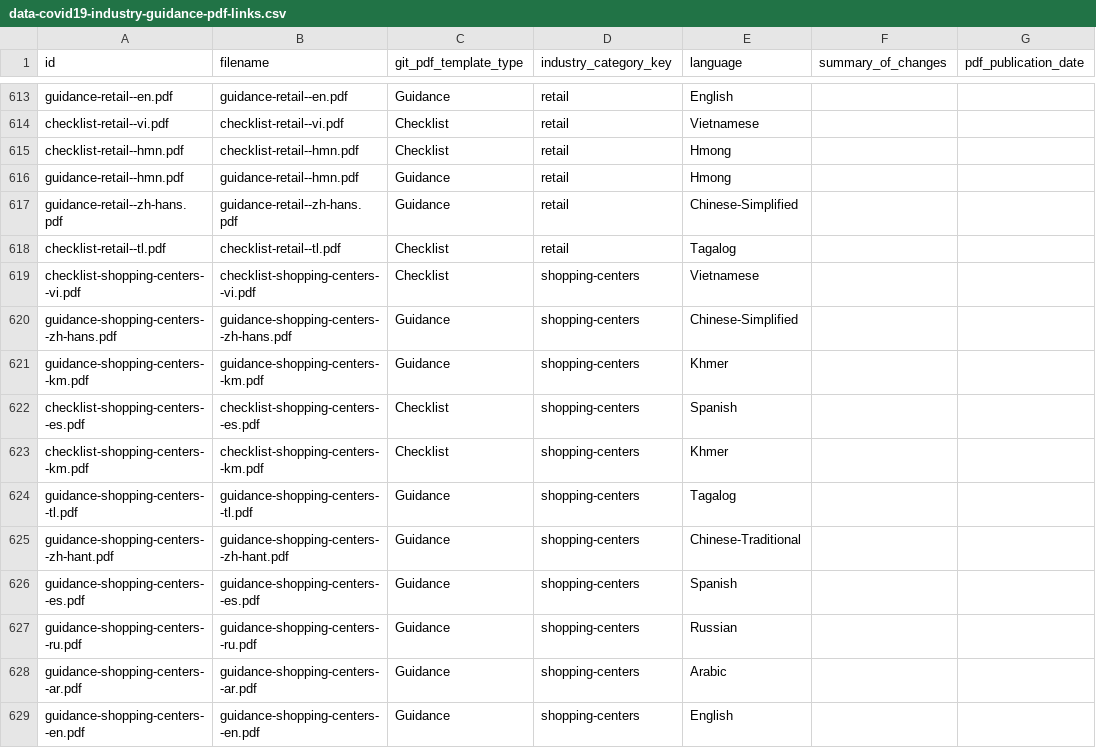
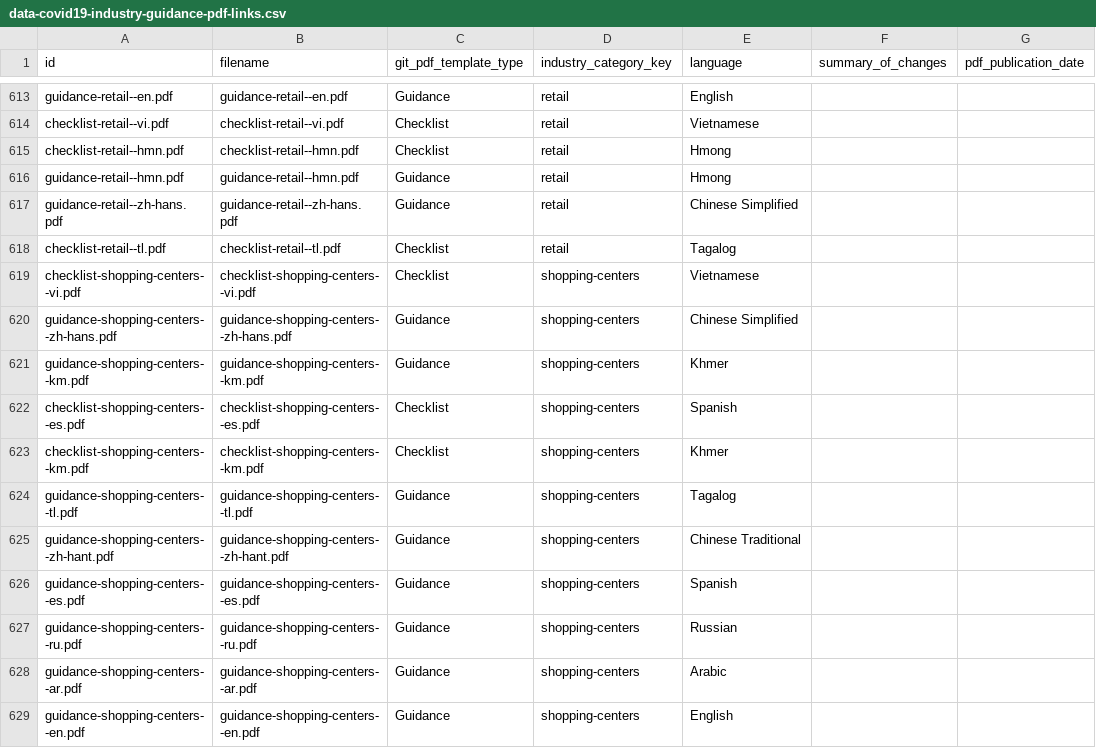
Before and after one commit to cagov/storybook-ca-gov, a CSV file: stories/web-components/cagov-reopening/api/auto-generated-data/csv/data-covid19-industry-guidance-pdf-links.csv, drawn as a sheet; only a part is shown, gaps mark what is left out; the diff covers the shown part only; the diff names each change by its address in the sheet, - before the commit and + after, or states it on an @@ line.

```diff
--- a/stories/web-components/cagov-reopening/api/auto-generated-data/csv/data-covid19-industry-guidance-pdf-links.csv
+++ b/stories/web-components/cagov-reopening/api/auto-generated-data/csv/data-covid19-industry-guidance-pdf-links.csv
-E617 (language): Chinese-Simplified
+E617 (language): Chinese Simplified
-E620 (language): Chinese-Simplified
+E620 (language): Chinese Simplified
-E625 (language): Chinese-Traditional
+E625 (language): Chinese Traditional
```
Also changed, not shown: 109 edited cells elsewhere in this file, stories/web-components/cagov-reopening/api/auto-generated-data/csv/data-covid19-county-webpages.csv, stories/web-components/cagov-reopening/api/auto-generated-data/csv/data-covid19-language-keys.csv, 10 other files.
